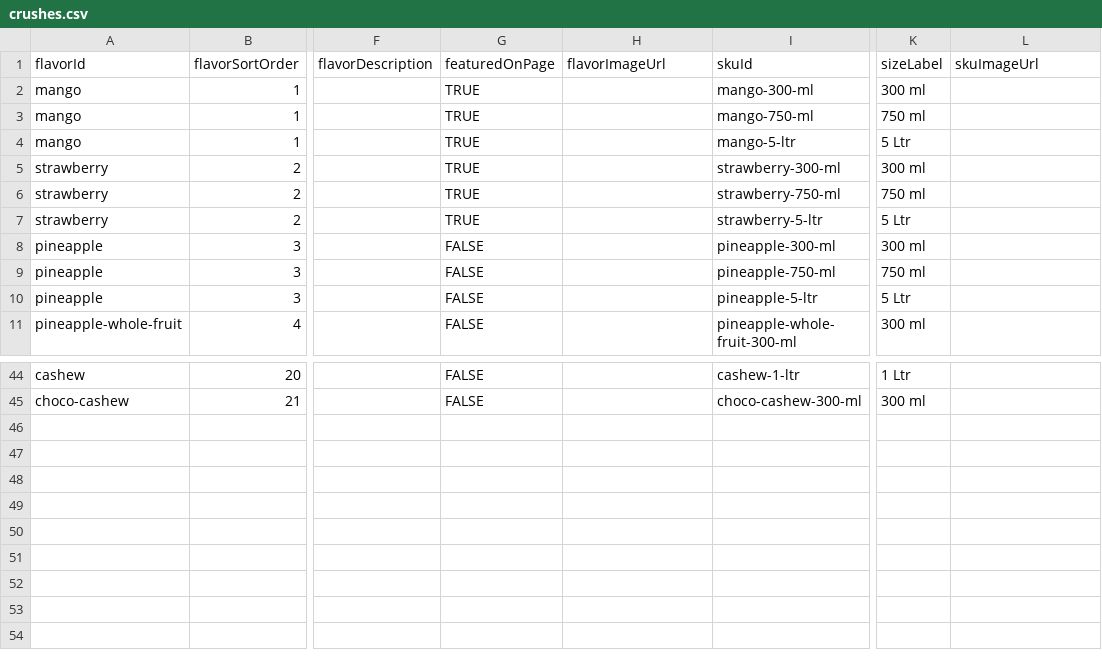
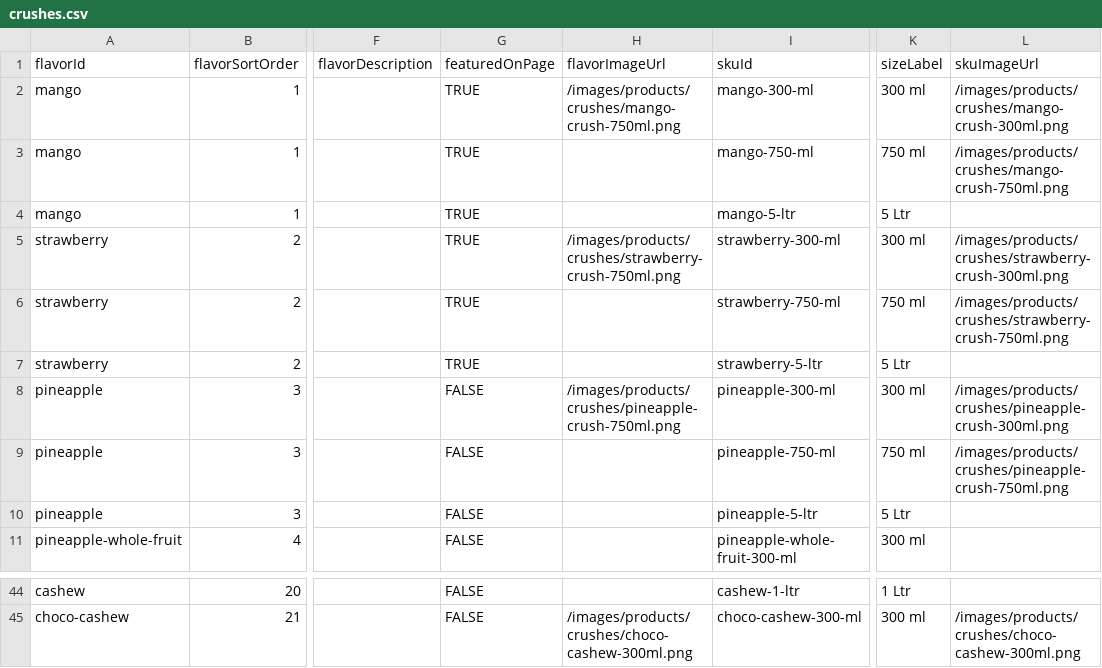
Before and after one commit to reachvanthika-coder/fruge-landing-staging, a CSV file: content/products/data/crushes.csv, drawn as a sheet; only a part is shown, gaps mark what is left out; the diff covers the shown part only; the diff names each change by its address in the sheet, - before the commit and + after, or states it on an @@ line.

```diff
--- a/content/products/data/crushes.csv
+++ b/content/products/data/crushes.csv
-H2 (flavorImageUrl): (empty)
+H2 (flavorImageUrl): /images/products/crushes/mango-crush-750ml.png
-L2 (skuImageUrl): (empty)
+L2 (skuImageUrl): /images/products/crushes/mango-crush-300ml.png
-L3 (skuImageUrl): (empty)
+L3 (skuImageUrl): /images/products/crushes/mango-crush-750ml.png
-H5 (flavorImageUrl): (empty)
+H5 (flavorImageUrl): /images/products/crushes/strawberry-crush-750ml.png
-L5 (skuImageUrl): (empty)
+L5 (skuImageUrl): /images/products/crushes/strawberry-crush-300ml.png
-L6 (skuImageUrl): (empty)
+L6 (skuImageUrl): /images/products/crushes/strawberry-crush-750ml.png
-H8 (flavorImageUrl): (empty)
+H8 (flavorImageUrl): /images/products/crushes/pineapple-crush-750ml.png
-L8 (skuImageUrl): (empty)
+L8 (skuImageUrl): /images/products/crushes/pineapple-crush-300ml.png
-L9 (skuImageUrl): (empty)
+L9 (skuImageUrl): /images/products/crushes/pineapple-crush-750ml.png
-H45 (flavorImageUrl): (empty)
+H45 (flavorImageUrl): /images/products/crushes/choco-cashew-300ml.png
-L45 (skuImageUrl): (empty)
+L45 (skuImageUrl): /images/products/crushes/choco-cashew-300ml.png
```
Also changed, not shown: 21 edited cells elsewhere in this file, 18 other files.
